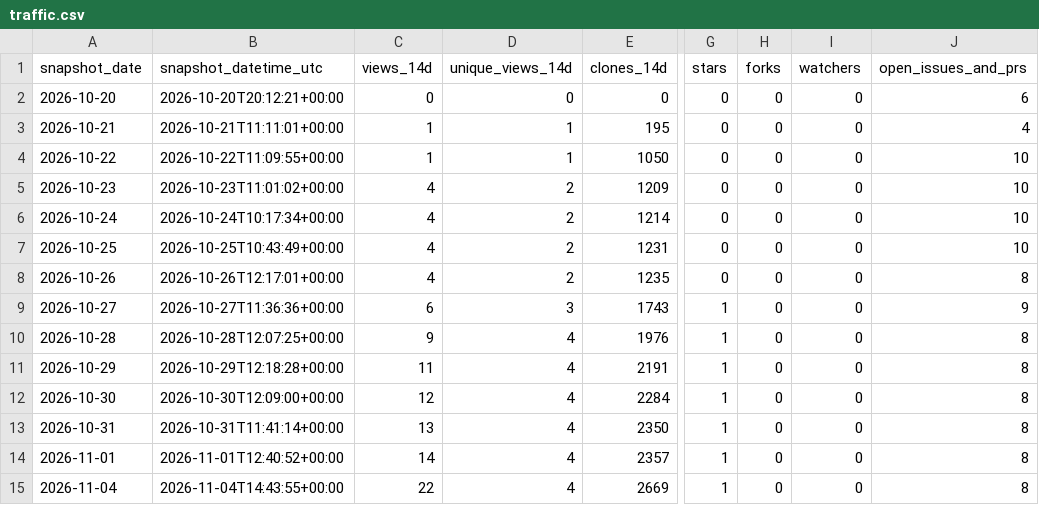
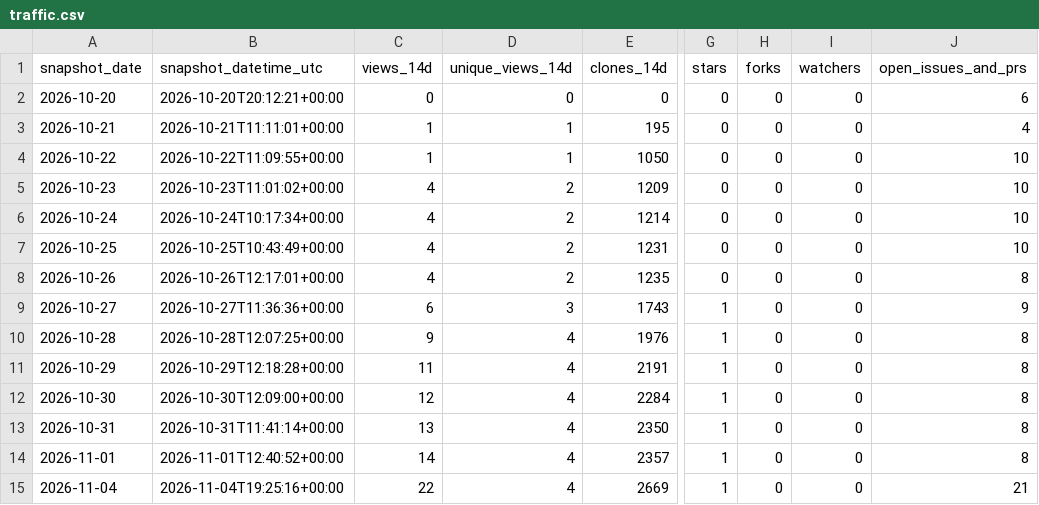
Before and after one commit to danielep71/K-IRRBB-Prepayment_Models, a CSV file: data/traffic.csv, drawn as a sheet; only a part is shown, gaps mark what is left out; the diff names each change by its address in the sheet, - before the commit and + after, or states it on an @@ line.

```diff
--- a/data/traffic.csv
+++ b/data/traffic.csv
-B15 (snapshot_datetime_utc): 2026-11-04T14:43:55+00:00
+B15 (snapshot_datetime_utc): 2026-11-04T19:25:16+00:00
-J15 (open_issues_and_prs): 8
+J15 (open_issues_and_prs): 21
```
